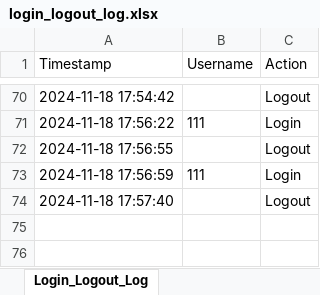
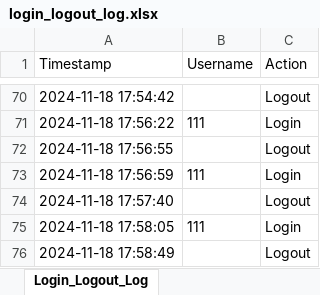
Before and after one commit to NickZuidema/SUHR-System, an Excel workbook: logs/login_logout_log.xlsx, sheet Login_Logout_Log, drawn as a sheet; only a part is shown, gaps mark what is left out; values as stored, in another font and other column widths than the file's, no borders; the diff names each change by its address in the sheet, - before the commit and + after, or states it on an @@ line.

```diff
--- a/logs/login_logout_log.xlsx (sheet Login_Logout_Log)
+++ b/logs/login_logout_log.xlsx (sheet Login_Logout_Log)
+row 75: 2024-11-18 17:58:05 | 111 | Login
+row 76: 2024-11-18 17:58:49 |  | Logout
```
Also changed, not shown: 1 other file.
